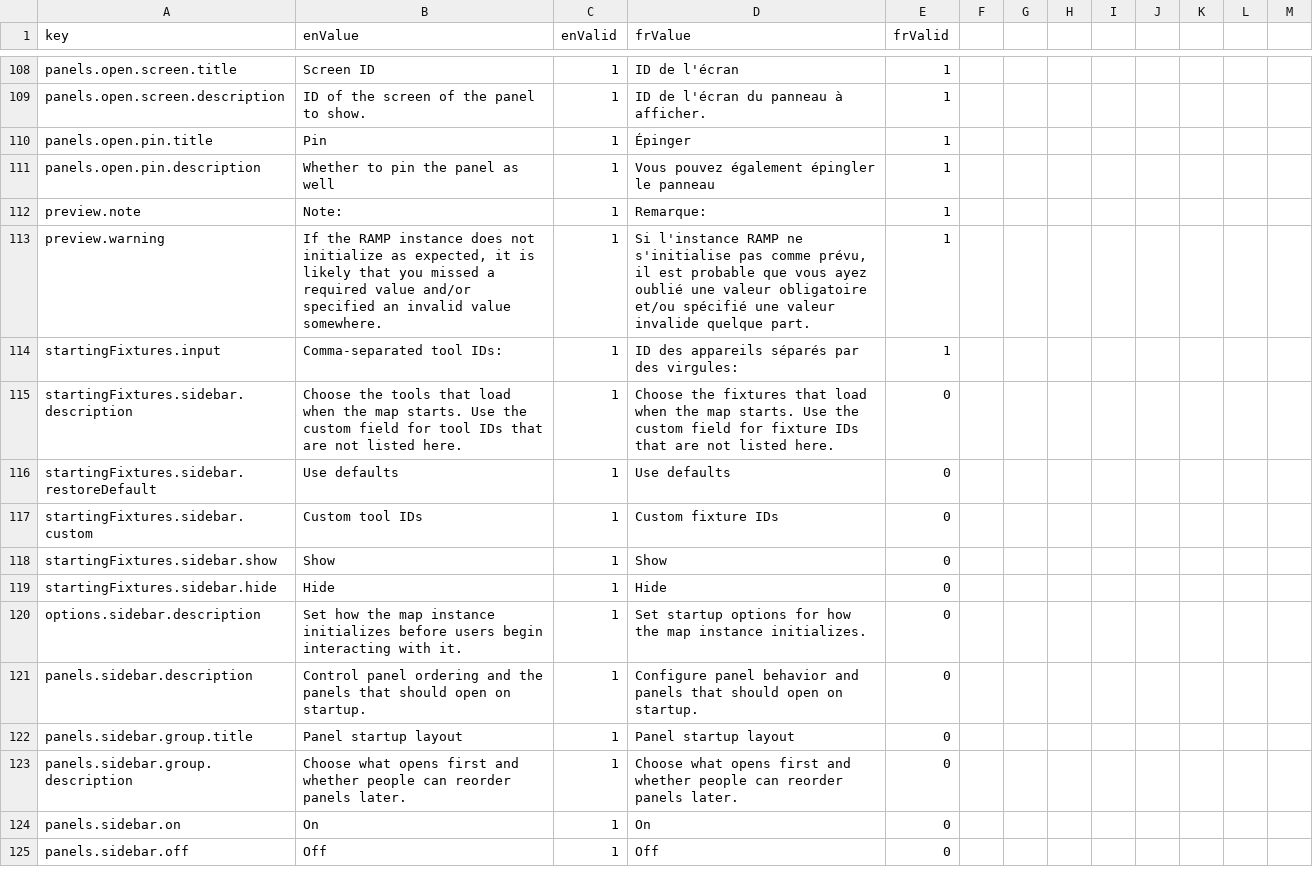
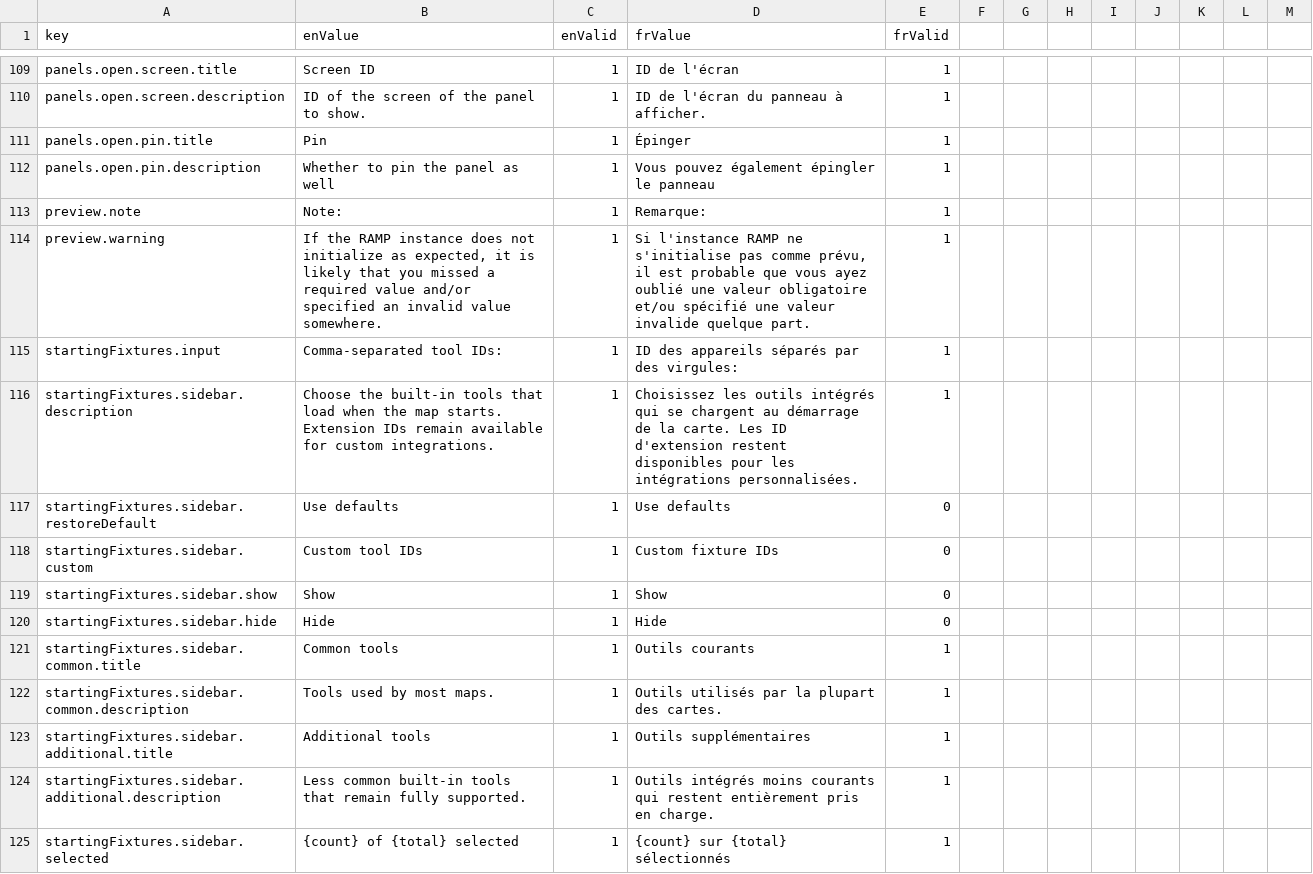
Before and after one commit to ramp4-pcar4/config-editor, a CSV file: src/lang/lang.csv, drawn as a sheet; only a part is shown, gaps mark what is left out; the shorter side is filled out with more unchanged rows; the diff covers the shown part only.

```diff
--- a/src/lang/lang.csv
+++ b/src/lang/lang.csv
@@ -114,3 +115,3 @@ preview.warning,"If the RAMP instance does not initialize as expected, it is lik
 startingFixtures.input,Comma-separated tool IDs:,1,ID des appareils séparés par des virgules:,1
-startingFixtures.sidebar.description,Choose the tools that load when the map starts. Use the custom field for tool IDs that are not listed here.,1,Choose the fixtures that load when the map starts. Use the custom field for fixture IDs that are not listed here.,0
+startingFixtures.sidebar.description,Choose the built-in tools that load when the map starts. Extension IDs remain available for custom integrations.,1,Choisissez les outils intégrés qui se chargent au démarrage de la carte. Les ID d'extension restent disponibles pour les intégrations personnalisées.,1
 startingFixtures.sidebar.restoreDefault,Use defaults,1,Use defaults,0
@@ -119 +120,6 @@ startingFixtures.sidebar.show,Show,1,Show,0
 startingFixtures.sidebar.hide,Hide,1,Hide,0
+startingFixtures.sidebar.common.title,Common tools,1,Outils courants,1
+startingFixtures.sidebar.common.description,Tools used by most maps.,1,Outils utilisés par la plupart des cartes.,1
+startingFixtures.sidebar.additional.title,Additional tools,1,Outils supplémentaires,1
+startingFixtures.sidebar.additional.description,Less common built-in tools that remain fully supported.,1,Outils intégrés moins courants qui restent entièrement pris en charge.,1
+startingFixtures.sidebar.selected,{count} of {total} selected,1,{count} sur {total} sélectionnés,1
```
Also changed, not shown: 10 added rows elsewhere in this file, 5 other files.
